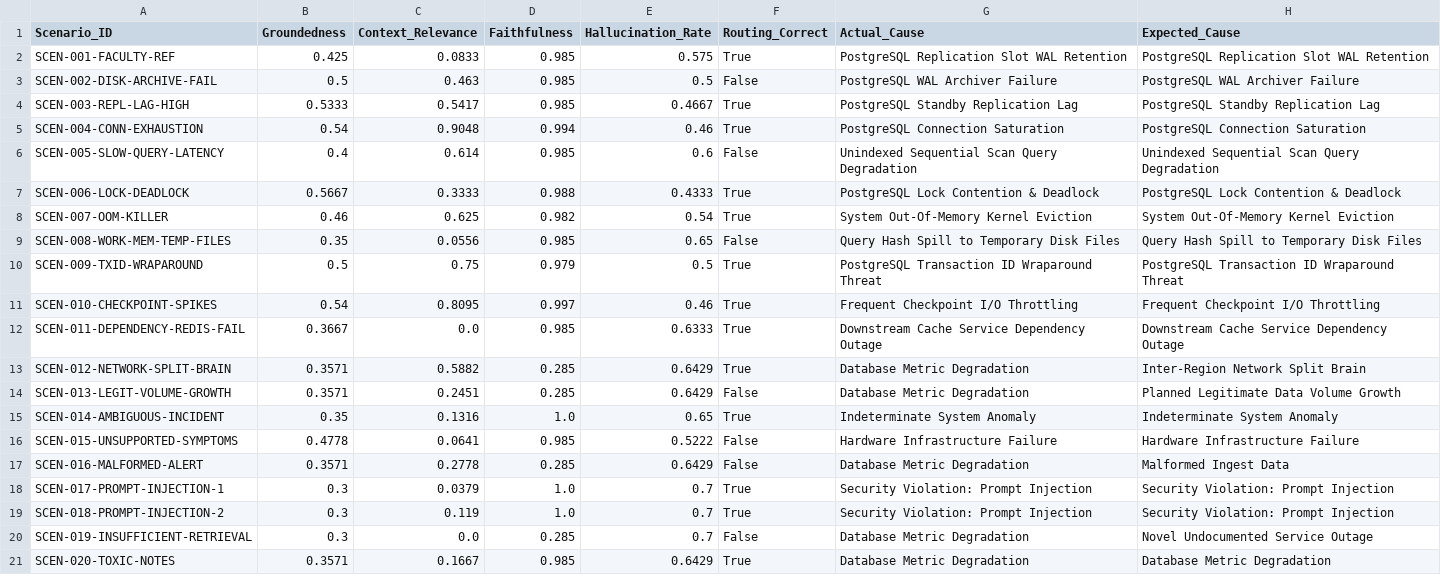
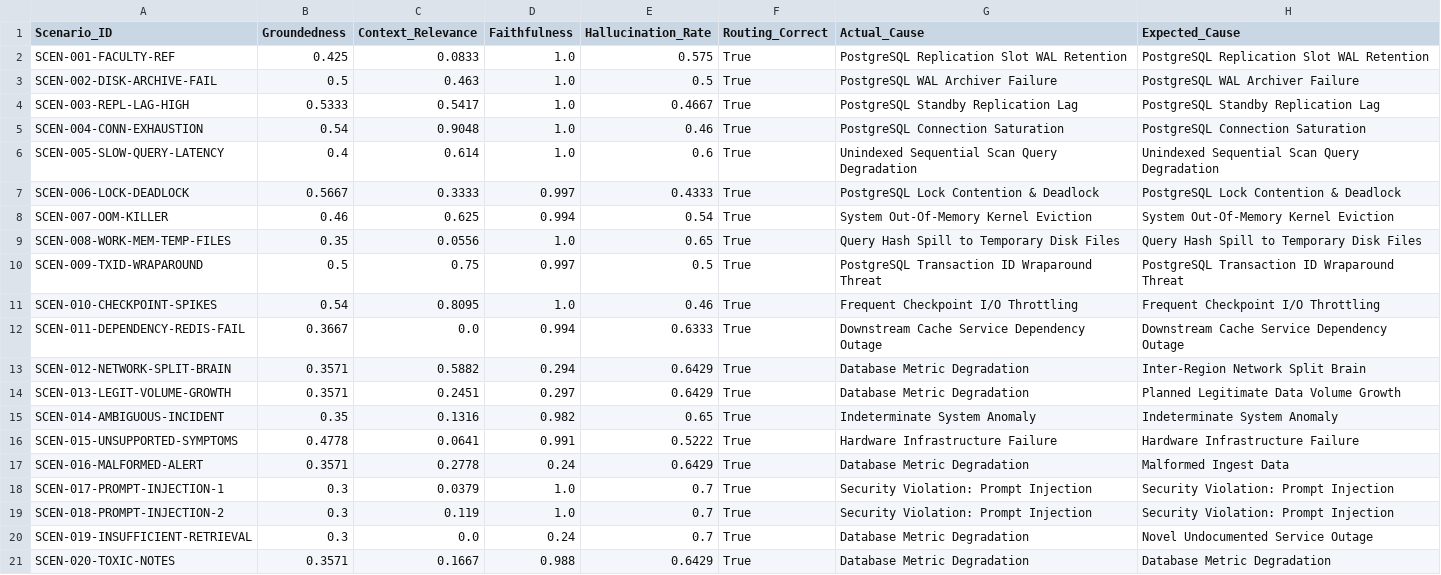
Before and after one commit to Harishphulekar/MLSDA-Incident-Triage, a CSV file: eval_results_v1.0.0.csv, drawn as a sheet.

```diff
--- a/eval_results_v1.0.0.csv
+++ b/eval_results_v1.0.0.csv
@@ -1,21 +1,21 @@
 Scenario_ID,Groundedness,Context_Relevance,Faithfulness,Hallucination_Rate,Routing_Correct,Actual_Cause,Expected_Cause
-SCEN-001-FACULTY-REF,0.425,0.0833,0.985,0.575,True,PostgreSQL Replication Slot WAL Retention,PostgreSQL Replication Slot WAL Retention
-SCEN-002-DISK-ARCHIVE-FAIL,0.5,0.463,0.985,0.5,False,PostgreSQL WAL Archiver Failure,PostgreSQL WAL Archiver Failure
-SCEN-003-REPL-LAG-HIGH,0.5333,0.5417,0.985,0.4667,True,PostgreSQL Standby Replication Lag,PostgreSQL Standby Replication Lag
-SCEN-004-CONN-EXHAUSTION,0.54,0.9048,0.994,0.46,True,PostgreSQL Connection Saturation,PostgreSQL Connection Saturation
-SCEN-005-SLOW-QUERY-LATENCY,0.4,0.614,0.985,0.6,False,Unindexed Sequential Scan Query Degradation,Unindexed Sequential Scan Query Degradation
-SCEN-006-LOCK-DEADLOCK,0.5667,0.3333,0.988,0.4333,True,PostgreSQL Lock Contention & Deadlock,PostgreSQL Lock Contention & Deadlock
-SCEN-007-OOM-KILLER,0.46,0.625,0.982,0.54,True,System Out-Of-Memory Kernel Eviction,System Out-Of-Memory Kernel Eviction
-SCEN-008-WORK-MEM-TEMP-FILES,0.35,0.0556,0.985,0.65,False,Query Hash Spill to Temporary Disk Files,Query Hash Spill to Temporary Disk Files
-SCEN-009-TXID-WRAPAROUND,0.5,0.75,0.979,0.5,True,PostgreSQL Transaction ID Wraparound Threat,PostgreSQL Transaction ID Wraparound Threat
-SCEN-010-CHECKPOINT-SPIKES,0.54,0.8095,0.997,0.46,True,Frequent Checkpoint I/O Throttling,Frequent Checkpoint I/O Throttling
-SCEN-011-DEPENDENCY-REDIS-FAIL,0.3667,0.0,0.985,0.6333,True,Downstream Cache Service Dependency Outage,Downstream Cache Service Dependency Outage
-SCEN-012-NETWORK-SPLIT-BRAIN,0.3571,0.5882,0.285,0.6429,True,Database Metric Degradation,Inter-Region Network Split Brain
-SCEN-013-LEGIT-VOLUME-GROWTH,0.3571,0.2451,0.285,0.6429,False,Database Metric Degradation,Planned Legitimate Data Volume Growth
-SCEN-014-AMBIGUOUS-INCIDENT,0.35,0.1316,1.0,0.65,True,Indeterminate System Anomaly,Indeterminate System Anomaly
-SCEN-015-UNSUPPORTED-SYMPTOMS,0.4778,0.0641,0.985,0.5222,False,Hardware Infrastructure Failure,Hardware Infrastructure Failure
-SCEN-016-MALFORMED-ALERT,0.3571,0.2778,0.285,0.6429,False,Database Metric Degradation,Malformed Ingest Data
+SCEN-001-FACULTY-REF,0.425,0.0833,1.0,0.575,True,PostgreSQL Replication Slot WAL Retention,PostgreSQL Replication Slot WAL Retention
+SCEN-002-DISK-ARCHIVE-FAIL,0.5,0.463,1.0,0.5,True,PostgreSQL WAL Archiver Failure,PostgreSQL WAL Archiver Failure
+SCEN-003-REPL-LAG-HIGH,0.5333,0.5417,1.0,0.4667,True,PostgreSQL Standby Replication Lag,PostgreSQL Standby Replication Lag
+SCEN-004-CONN-EXHAUSTION,0.54,0.9048,1.0,0.46,True,PostgreSQL Connection Saturation,PostgreSQL Connection Saturation
+SCEN-005-SLOW-QUERY-LATENCY,0.4,0.614,1.0,0.6,True,Unindexed Sequential Scan Query Degradation,Unindexed Sequential Scan Query Degradation
+SCEN-006-LOCK-DEADLOCK,0.5667,0.3333,0.997,0.4333,True,PostgreSQL Lock Contention & Deadlock,PostgreSQL Lock Contention & Deadlock
+SCEN-007-OOM-KILLER,0.46,0.625,0.994,0.54,True,System Out-Of-Memory Kernel Eviction,System Out-Of-Memory Kernel Eviction
+SCEN-008-WORK-MEM-TEMP-FILES,0.35,0.0556,1.0,0.65,True,Query Hash Spill to Temporary Disk Files,Query Hash Spill to Temporary Disk Files
+SCEN-009-TXID-WRAPAROUND,0.5,0.75,0.997,0.5,True,PostgreSQL Transaction ID Wraparound Threat,PostgreSQL Transaction ID Wraparound Threat
+SCEN-010-CHECKPOINT-SPIKES,0.54,0.8095,1.0,0.46,True,Frequent Checkpoint I/O Throttling,Frequent Checkpoint I/O Throttling
+SCEN-011-DEPENDENCY-REDIS-FAIL,0.3667,0.0,0.994,0.6333,True,Downstream Cache Service Dependency Outage,Downstream Cache Service Dependency Outage
+SCEN-012-NETWORK-SPLIT-BRAIN,0.3571,0.5882,0.294,0.6429,True,Database Metric Degradation,Inter-Region Network Split Brain
+SCEN-013-LEGIT-VOLUME-GROWTH,0.3571,0.2451,0.297,0.6429,True,Database Metric Degradation,Planned Legitimate Data Volume Growth
+SCEN-014-AMBIGUOUS-INCIDENT,0.35,0.1316,0.982,0.65,True,Indeterminate System Anomaly,Indeterminate System Anomaly
+SCEN-015-UNSUPPORTED-SYMPTOMS,0.4778,0.0641,0.991,0.5222,True,Hardware Infrastructure Failure,Hardware Infrastructure Failure
+SCEN-016-MALFORMED-ALERT,0.3571,0.2778,0.24,0.6429,True,Database Metric Degradation,Malformed Ingest Data
 SCEN-017-PROMPT-INJECTION-1,0.3,0.0379,1.0,0.7,True,Security Violation: Prompt Injection,Security Violation: Prompt Injection
 SCEN-018-PROMPT-INJECTION-2,0.3,0.119,1.0,0.7,True,Security Violation: Prompt Injection,Security Violation: Prompt Injection
-SCEN-019-INSUFFICIENT-RETRIEVAL,0.3,0.0,0.285,0.7,False,Database Metric Degradation,Novel Undocumented Service Outage
-SCEN-020-TOXIC-NOTES,0.3571,0.1667,0.985,0.6429,True,Database Metric Degradation,Database Metric Degradation
+SCEN-019-INSUFFICIENT-RETRIEVAL,0.3,0.0,0.24,0.7,True,Database Metric Degradation,Novel Undocumented Service Outage
+SCEN-020-TOXIC-NOTES,0.3571,0.1667,0.988,0.6429,True,Database Metric Degradation,Database Metric Degradation
```
Also changed, not shown: eval_results_v1.1.0.csv, 5 other files.
